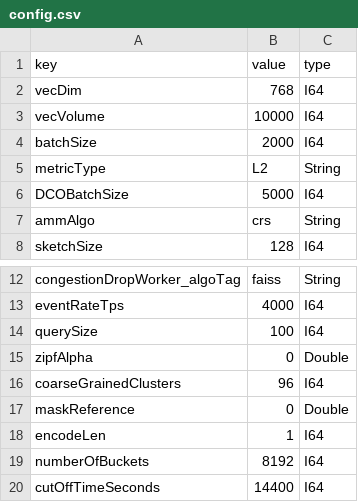
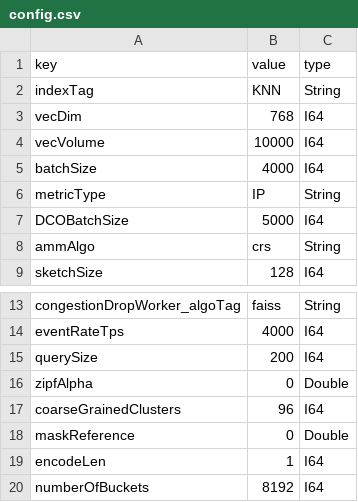
Before and after one commit to intellistream/CANDY, a CSV file: config/config.csv, drawn as a sheet; only a part is shown, gaps mark what is left out; the shorter side is filled out with more unchanged rows.

```diff
--- a/config/config.csv
+++ b/config/config.csv
@@ -1,6 +1,7 @@
 key,value,type
+indexTag,KNN,String
 vecDim,768,I64
 vecVolume,10000,I64
-batchSize,2000,I64
-metricType,L2,String
+batchSize,4000,I64
+metricType,IP,String
 DCOBatchSize,5000,I64
@@ -13,3 +14,3 @@ congestionDropWorker_algoTag,faiss,String
 eventRateTps,4000,I64
-querySize,100,I64
+querySize,200,I64
 zipfAlpha,0,Double
```
Also changed, not shown: config/configFvecs.csv, 6 other files.
